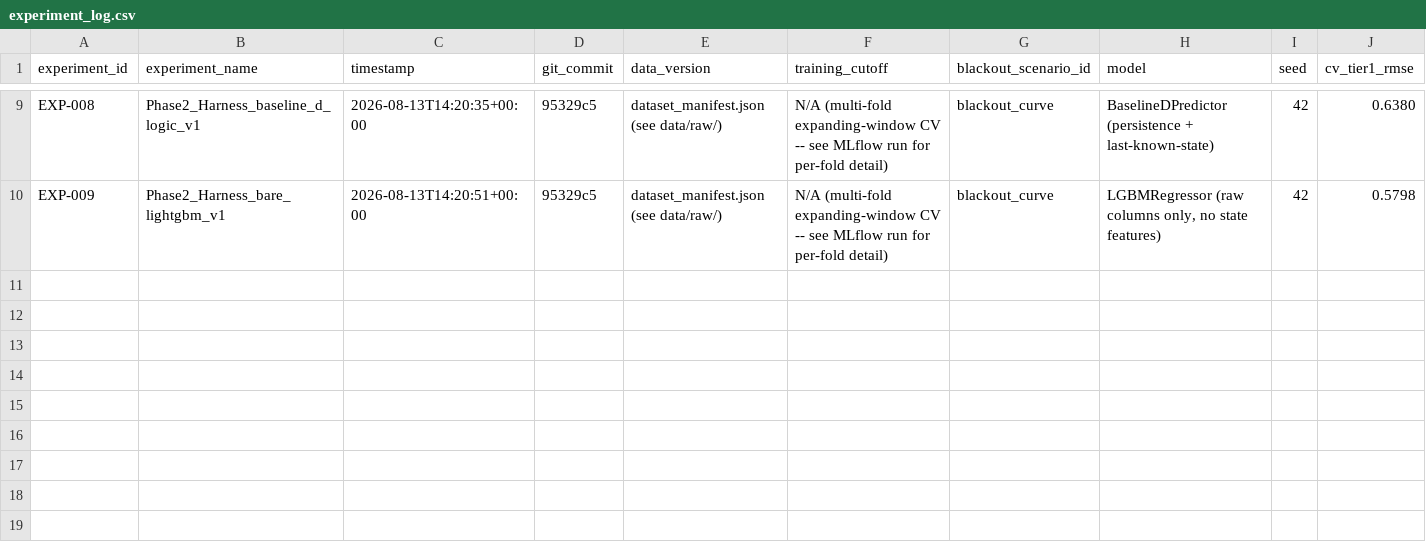
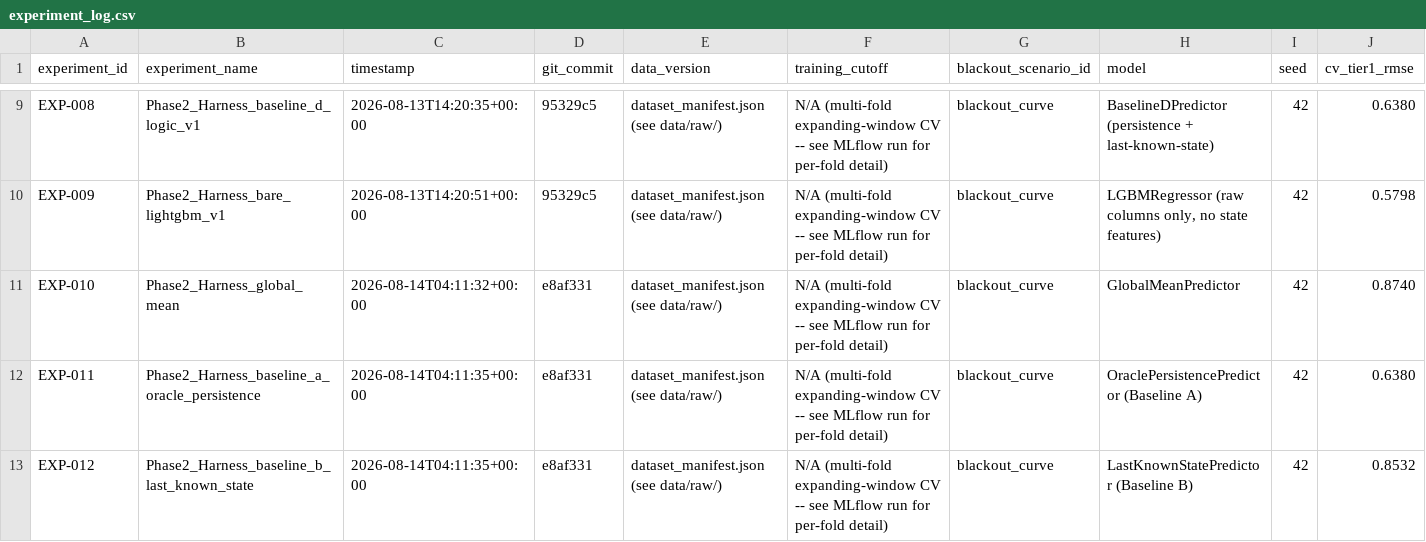
Before and after one commit to theerealhenry/Global-Water-Storage-Forecasting, a CSV file: reports/experiments/experiment_log.csv, drawn as a sheet; only a part is shown, gaps mark what is left out; rows hold the shown columns only; the diff covers the shown part only; the diff names each change by its address in the sheet, - before the commit and + after, or states it on an @@ line.

Commit message:
log: EXP-010 through EXP-015 — Project Phase 3's six baselines, real harness run
Continues the EXP-NNN sequence from EXP-009 (Project Phase 2's proof run). Real Tier 1/2/3 RMSE for GlobalMeanPredictor, OraclePersistencePredictor, LastKnownStatePredictor, SeasonalClimatologyPredictor, HybridPersistencePredictor, and RidgeBaselinePredictor, each cross-referenced to its MLflow run.

```diff
--- a/reports/experiments/experiment_log.csv
+++ b/reports/experiments/experiment_log.csv
+row 11: EXP-010 | Phase2_Harness_global_mean | 2026-08-14T04:11:32+00:00 | e8af331 | dataset_manifest.json (see data/raw/) | N/A (multi-fold expanding-window CV -- see MLflow run for per-fold detail) | blackout_curve | GlobalMeanPredictor | 42 | 0.8740
+row 12: EXP-011 | Phase2_Harness_baseline_a_oracle_persistence | 2026-08-14T04:11:35+00:00 | e8af331 | dataset_manifest.json (see data/raw/) | N/A (multi-fold expanding-window CV -- see MLflow run for per-fold detail) | blackout_curve | OraclePersistencePredictor (Baseline A) | 42 | 0.6380
+row 13: EXP-012 | Phase2_Harness_baseline_b_last_known_state | 2026-08-14T04:11:35+00:00 | e8af331 | dataset_manifest.json (see data/raw/) | N/A (multi-fold expanding-window CV -- see MLflow run for per-fold detail) | blackout_curve | LastKnownStatePredictor (Baseline B) | 42 | 0.8532
```
Also changed, not shown: 3 added rows elsewhere in this file.
